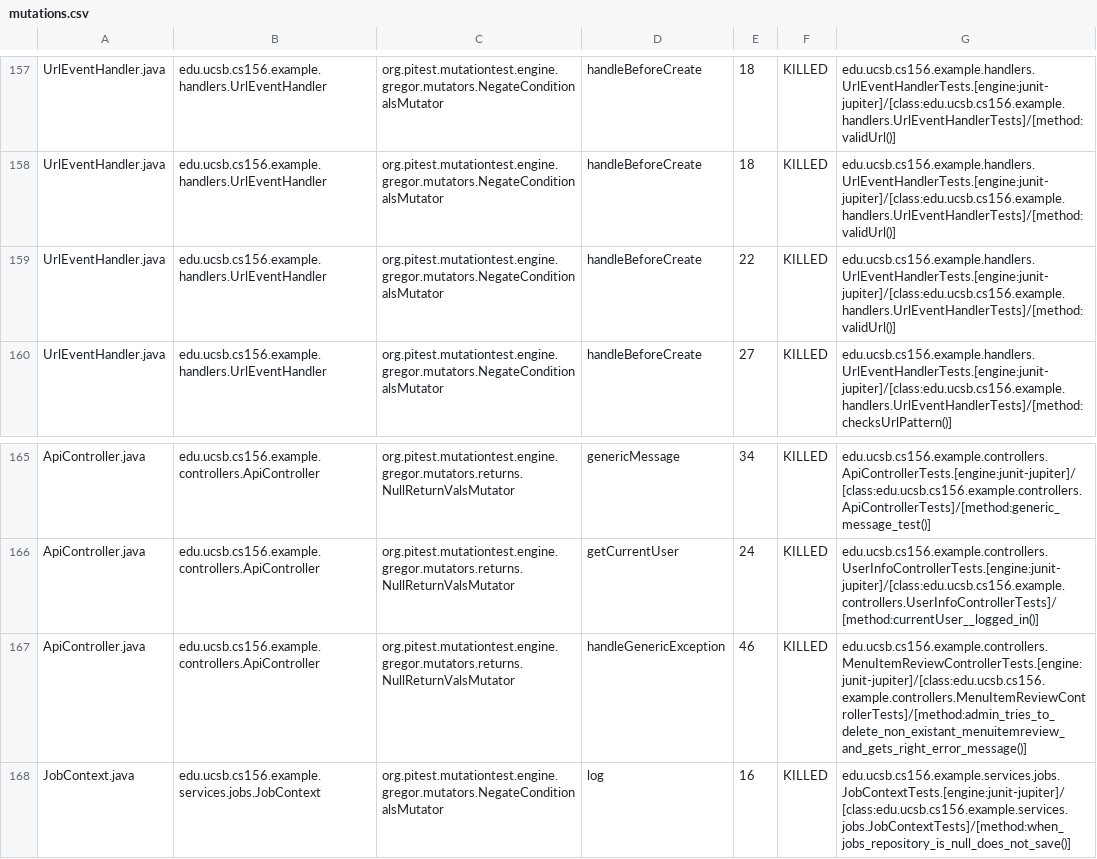
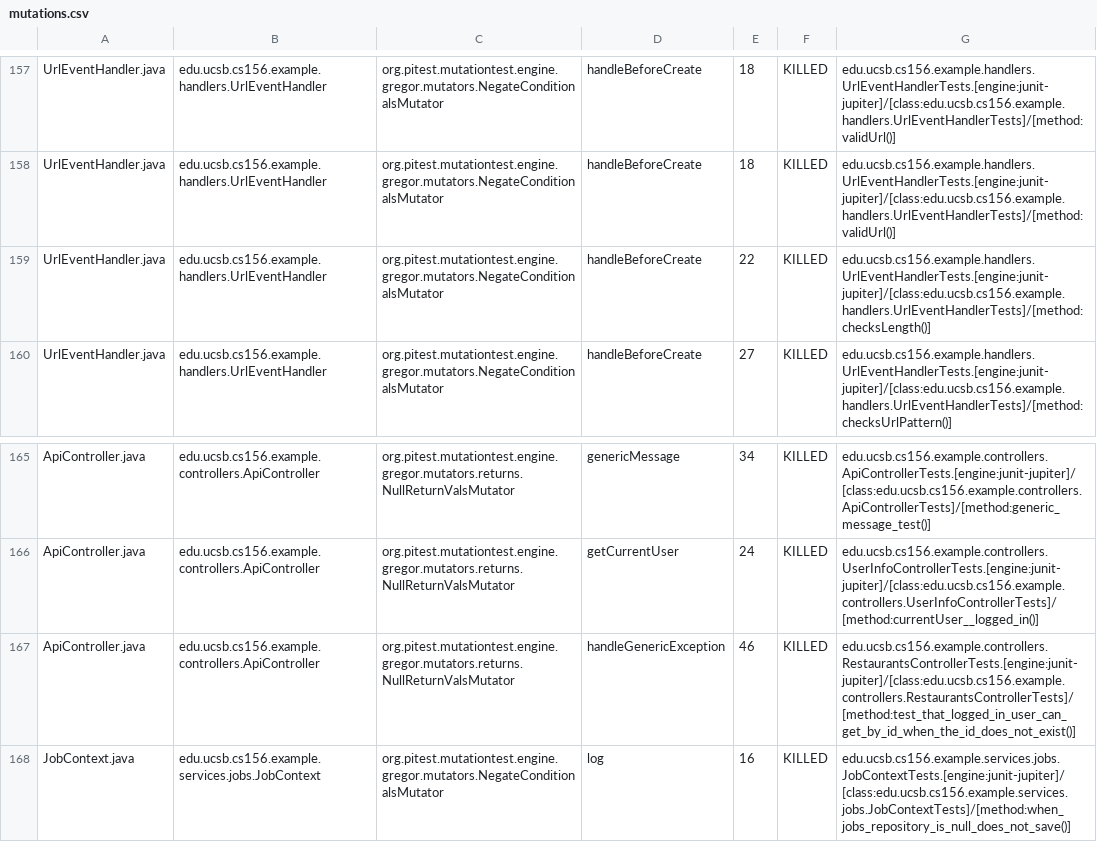
Before and after one commit to ucsb-cs156-f26/team01-f26-06, a CSV file: prs/64/pitest/mutations.csv, drawn as a sheet; only a part is shown, gaps mark what is left out.

Commit message:
Deploying to gh-pages from @ ucsb-cs156-f26/team01-f26-06@aefc9d394b0aaed6a742d7cabc9f0e8f2fad8d25 🚀

```diff
--- a/prs/64/pitest/mutations.csv
+++ b/prs/64/pitest/mutations.csv
@@ -158,3 +158,3 @@ UrlEventHandler.java,edu.ucsb.cs156.example.handlers.UrlEventHandler,org.pitest.
 UrlEventHandler.java,edu.ucsb.cs156.example.handlers.UrlEventHandler,org.pitest.mutationtest.engine.gregor.mutators.NegateConditionalsMutator,handleBeforeCreate,18,KILLED,edu.ucsb.cs156.example.handlers.UrlEventHandlerTests.[engine:junit-jupiter]/[class:edu.ucsb.cs156.example.handlers.UrlEventHandlerTests]/[method:validUrl()]
-UrlEventHandler.java,edu.ucsb.cs156.example.handlers.UrlEventHandler,org.pitest.mutationtest.engine.gregor.mutators.NegateConditionalsMutator,handleBeforeCreate,22,KILLED,edu.ucsb.cs156.example.handlers.UrlEventHandlerTests.[engine:junit-jupiter]/[class:edu.ucsb.cs156.example.handlers.UrlEventHandlerTests]/[method:validUrl()]
+UrlEventHandler.java,edu.ucsb.cs156.example.handlers.UrlEventHandler,org.pitest.mutationtest.engine.gregor.mutators.NegateConditionalsMutator,handleBeforeCreate,22,KILLED,edu.ucsb.cs156.example.handlers.UrlEventHandlerTests.[engine:junit-jupiter]/[class:edu.ucsb.cs156.example.handlers.UrlEventHandlerTests]/[method:checksLength()]
 UrlEventHandler.java,edu.ucsb.cs156.example.handlers.UrlEventHandler,org.pitest.mutationtest.engine.gregor.mutators.NegateConditionalsMutator,handleBeforeCreate,27,KILLED,edu.ucsb.cs156.example.handlers.UrlEventHandlerTests.[engine:junit-jupiter]/[class:edu.ucsb.cs156.example.handlers.UrlEventHandlerTests]/[method:checksUrlPattern()]
@@ -166,3 +166,3 @@ ApiController.java,edu.ucsb.cs156.example.controllers.ApiController,org.pitest.m
 ApiController.java,edu.ucsb.cs156.example.controllers.ApiController,org.pitest.mutationtest.engine.gregor.mutators.returns.NullReturnValsMutator,getCurrentUser,24,KILLED,edu.ucsb.cs156.example.controllers.UserInfoControllerTests.[engine:junit-jupiter]/[class:edu.ucsb.cs156.example.controllers.UserInfoControllerTests]/[method:currentUser__logged_in()]
-ApiController.java,edu.ucsb.cs156.example.controllers.ApiController,org.pitest.mutationtest.engine.gregor.mutators.returns.NullReturnValsMutator,handleGenericException,46,KILLED,edu.ucsb.cs156.example.controllers.MenuItemReviewControllerTests.[engine:junit-jupiter]/[class:edu.ucsb.cs156.example.controllers.MenuItemReviewControllerTests]/[method:admin_tries_to_delete_non_existant_menuitemreview_and_gets_right_error_message()]
+ApiController.java,edu.ucsb.cs156.example.controllers.ApiController,org.pitest.mutationtest.engine.gregor.mutators.returns.NullReturnValsMutator,handleGenericException,46,KILLED,edu.ucsb.cs156.example.controllers.RestaurantsControllerTests.[engine:junit-jupiter]/[class:edu.ucsb.cs156.example.controllers.RestaurantsControllerTests]/[method:test_that_logged_in_user_can_get_by_id_when_the_id_does_not_exist()]
 JobContext.java,edu.ucsb.cs156.example.services.jobs.JobContext,org.pitest.mutationtest.engine.gregor.mutators.NegateConditionalsMutator,log,16,KILLED,edu.ucsb.cs156.example.services.jobs.JobContextTests.[engine:junit-jupiter]/[class:edu.ucsb.cs156.example.services.jobs.JobContextTests]/[method:when_jobs_repository_is_null_does_not_save()]
```
Also changed, not shown: 22 other files.
